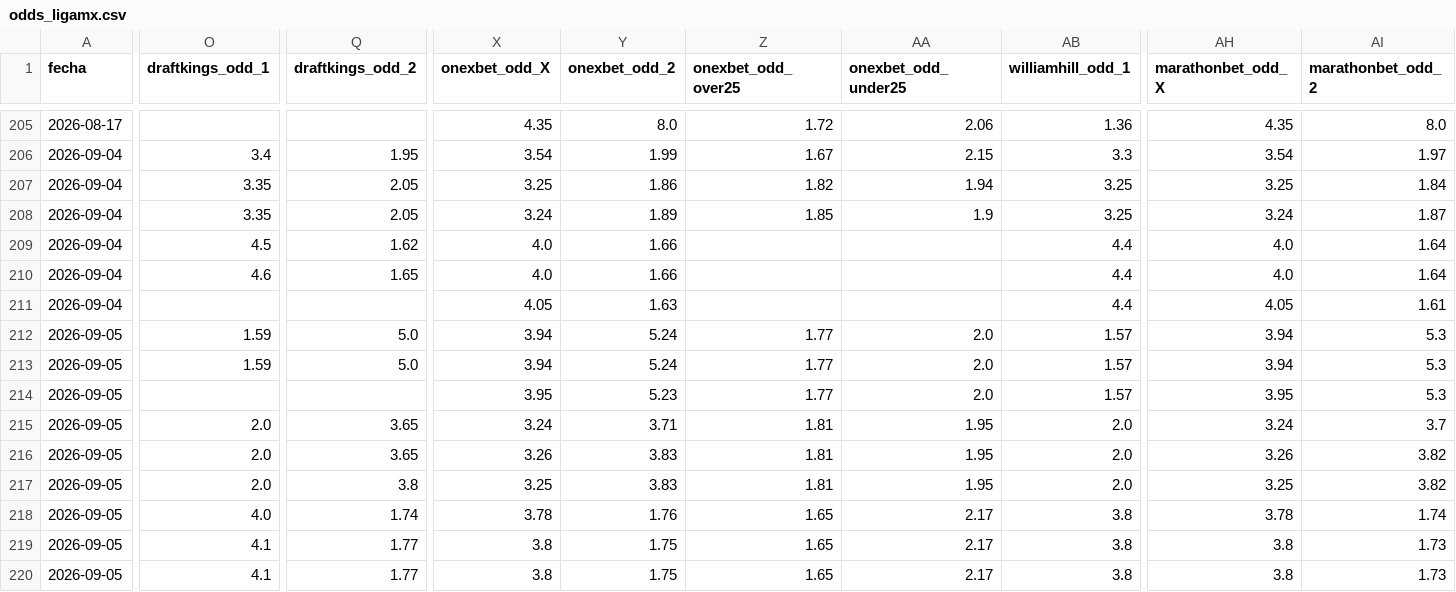
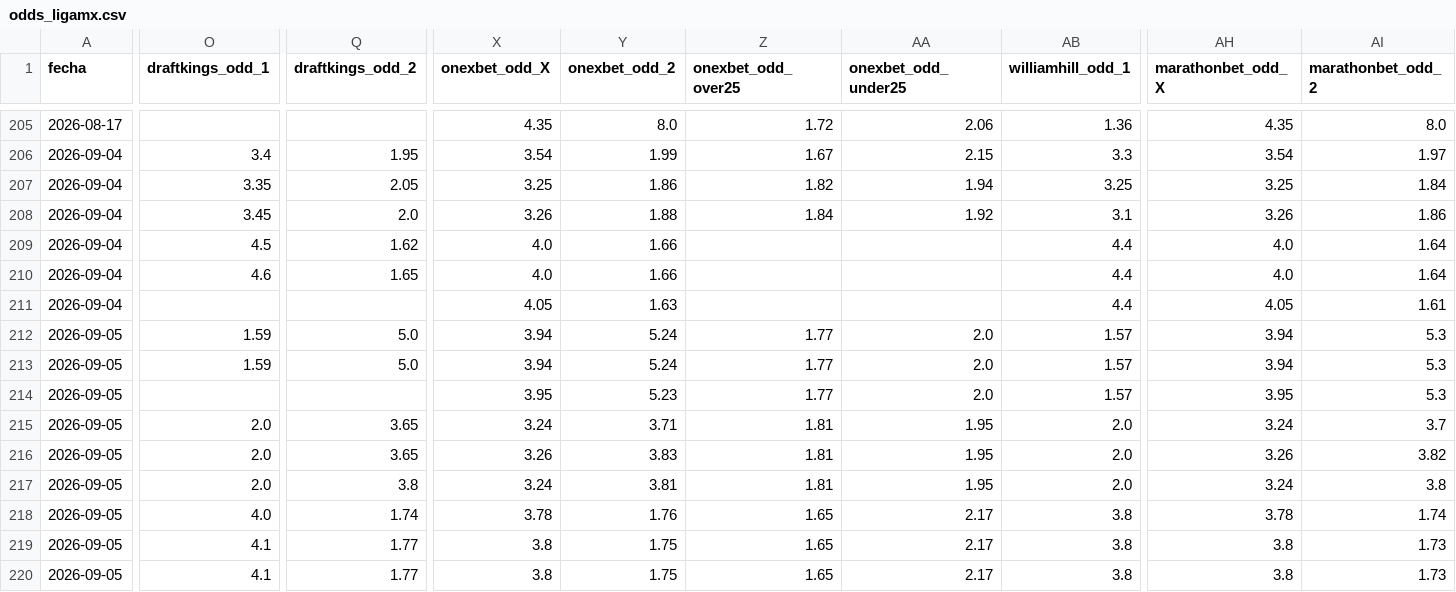
Before and after one commit to MauCarVaz1995/LigaMX, a CSV file: data/processed/odds_ligamx.csv, drawn as a sheet; only a part is shown, gaps mark what is left out; the diff covers the shown part only; the diff names each change by its address in the sheet, - before the commit and + after, or states it on an @@ line.

```diff
--- a/data/processed/odds_ligamx.csv
+++ b/data/processed/odds_ligamx.csv
-O208 (draftkings_odd_1): 3.35
+O208 (draftkings_odd_1): 3.45
-Q208 (draftkings_odd_2): 2.05
+Q208 (draftkings_odd_2): 2.0
-X208 (onexbet_odd_X): 3.24
+X208 (onexbet_odd_X): 3.26
-Y208 (onexbet_odd_2): 1.89
+Y208 (onexbet_odd_2): 1.88
-Z208 (onexbet_odd_over25): 1.85
+Z208 (onexbet_odd_over25): 1.84
-AA208 (onexbet_odd_under25): 1.9
+AA208 (onexbet_odd_under25): 1.92
-AB208 (williamhill_odd_1): 3.25
+AB208 (williamhill_odd_1): 3.1
-AH208 (marathonbet_odd_X): 3.24
+AH208 (marathonbet_odd_X): 3.26
-AI208 (marathonbet_odd_2): 1.87
+AI208 (marathonbet_odd_2): 1.86
-X217 (onexbet_odd_X): 3.25
+X217 (onexbet_odd_X): 3.24
-Y217 (onexbet_odd_2): 3.83
+Y217 (onexbet_odd_2): 3.81
-AH217 (marathonbet_odd_X): 3.25
+AH217 (marathonbet_odd_X): 3.24
-AI217 (marathonbet_odd_2): 3.82
+AI217 (marathonbet_odd_2): 3.8
```
Also changed, not shown: 9 edited cells elsewhere in this file, 1 other file.
